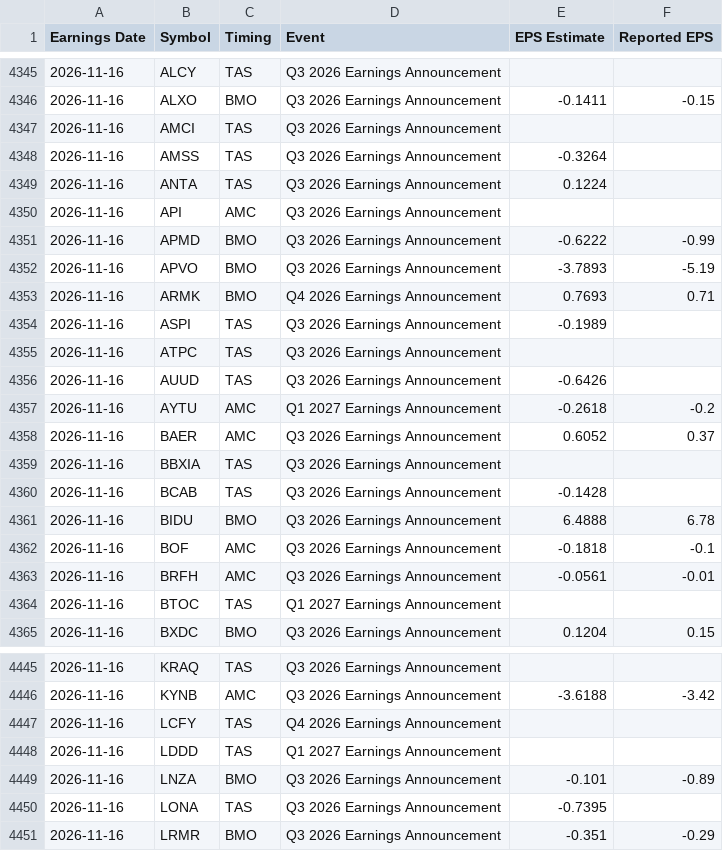
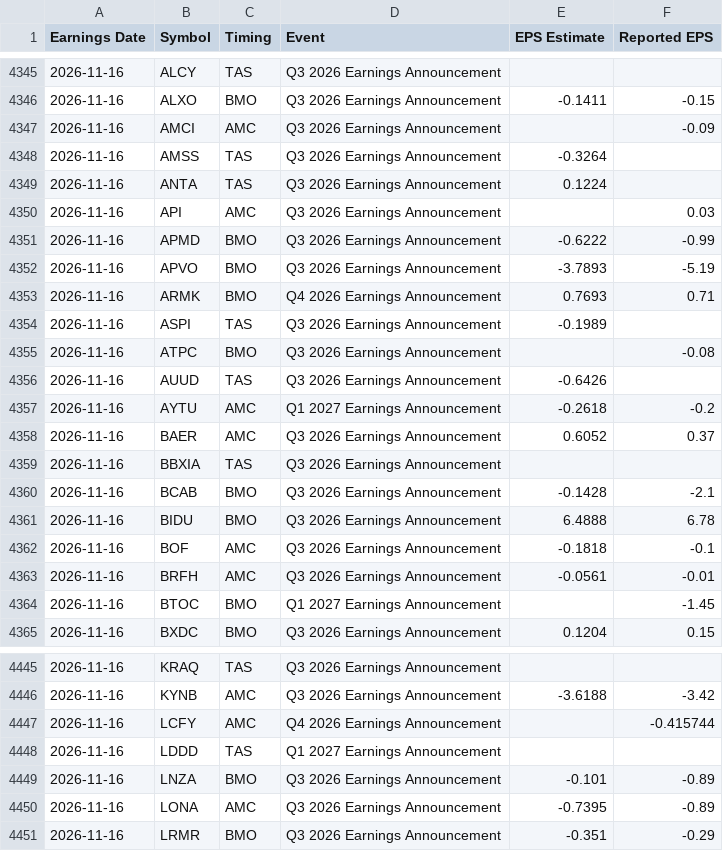
Before and after one commit to neelbarve/closewatchmarket, a CSV file: data/calendar.csv, drawn as a sheet; only a part is shown, gaps mark what is left out; the diff covers the shown part only.

```diff
--- a/data/calendar.csv
+++ b/data/calendar.csv
@@ -4346,6 +4346,6 @@ Earnings Date,Symbol,Timing,Event,EPS Estimate,Reported EPS
 2026-11-16,ALXO,BMO,Q3 2026 Earnings Announcement,-0.1411,-0.15
-2026-11-16,AMCI,TAS,Q3 2026 Earnings Announcement,,
+2026-11-16,AMCI,AMC,Q3 2026 Earnings Announcement,,-0.09
 2026-11-16,AMSS,TAS,Q3 2026 Earnings Announcement,-0.3264,
 2026-11-16,ANTA,TAS,Q3 2026 Earnings Announcement,0.1224,
-2026-11-16,API,AMC,Q3 2026 Earnings Announcement,,
+2026-11-16,API,AMC,Q3 2026 Earnings Announcement,,0.03
 2026-11-16,APMD,BMO,Q3 2026 Earnings Announcement,-0.6222,-0.99
@@ -4354,3 +4354,3 @@ Earnings Date,Symbol,Timing,Event,EPS Estimate,Reported EPS
 2026-11-16,ASPI,TAS,Q3 2026 Earnings Announcement,-0.1989,
-2026-11-16,ATPC,TAS,Q3 2026 Earnings Announcement,,
+2026-11-16,ATPC,BMO,Q3 2026 Earnings Announcement,,-0.08
 2026-11-16,AUUD,TAS,Q3 2026 Earnings Announcement,-0.6426,
@@ -4359,3 +4359,3 @@ Earnings Date,Symbol,Timing,Event,EPS Estimate,Reported EPS
 2026-11-16,BBXIA,TAS,Q3 2026 Earnings Announcement,,
-2026-11-16,BCAB,TAS,Q3 2026 Earnings Announcement,-0.1428,
+2026-11-16,BCAB,BMO,Q3 2026 Earnings Announcement,-0.1428,-2.1
 2026-11-16,BIDU,BMO,Q3 2026 Earnings Announcement,6.4888,6.78
@@ -4363,3 +4363,3 @@ Earnings Date,Symbol,Timing,Event,EPS Estimate,Reported EPS
 2026-11-16,BRFH,AMC,Q3 2026 Earnings Announcement,-0.0561,-0.01
-2026-11-16,BTOC,TAS,Q1 2027 Earnings Announcement,,
+2026-11-16,BTOC,BMO,Q1 2027 Earnings Announcement,,-1.45
 2026-11-16,BXDC,BMO,Q3 2026 Earnings Announcement,0.1204,0.15
@@ -4446,6 +4446,6 @@ Earnings Date,Symbol,Timing,Event,EPS Estimate,Reported EPS
 2026-11-16,KYNB,AMC,Q3 2026 Earnings Announcement,-3.6188,-3.42
-2026-11-16,LCFY,TAS,Q4 2026 Earnings Announcement,,
+2026-11-16,LCFY,AMC,Q4 2026 Earnings Announcement,,-0.415744
 2026-11-16,LDDD,TAS,Q1 2027 Earnings Announcement,,
 2026-11-16,LNZA,BMO,Q3 2026 Earnings Announcement,-0.101,-0.89
-2026-11-16,LONA,TAS,Q3 2026 Earnings Announcement,-0.7395,
+2026-11-16,LONA,AMC,Q3 2026 Earnings Announcement,-0.7395,-0.89
 2026-11-16,LRMR,BMO,Q3 2026 Earnings Announcement,-0.351,-0.29
```
Also changed, not shown: 31 edited cells elsewhere in this file, output/earnings_oct_nov_2026.csv, output/earnings_oct_nov_2026_holdings.csv.
